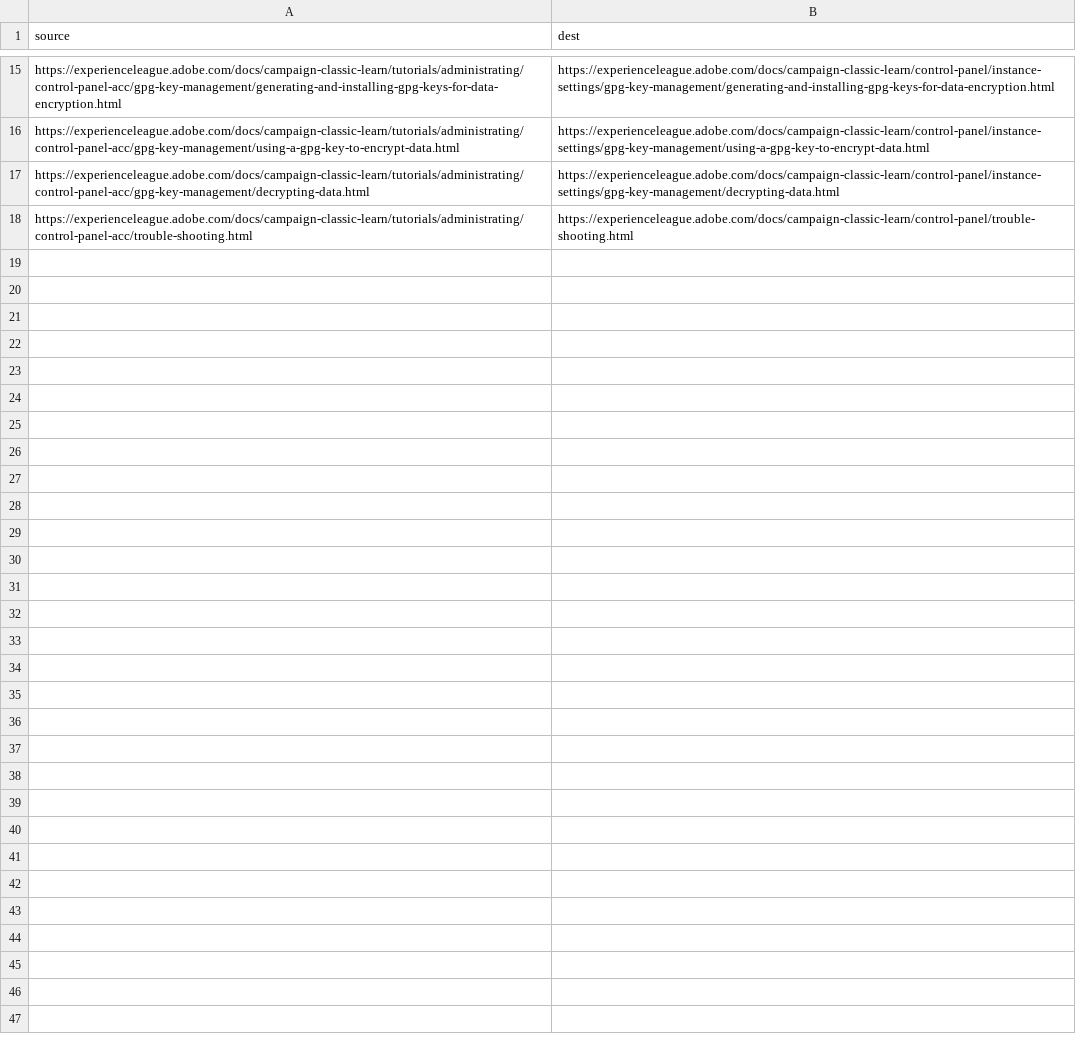
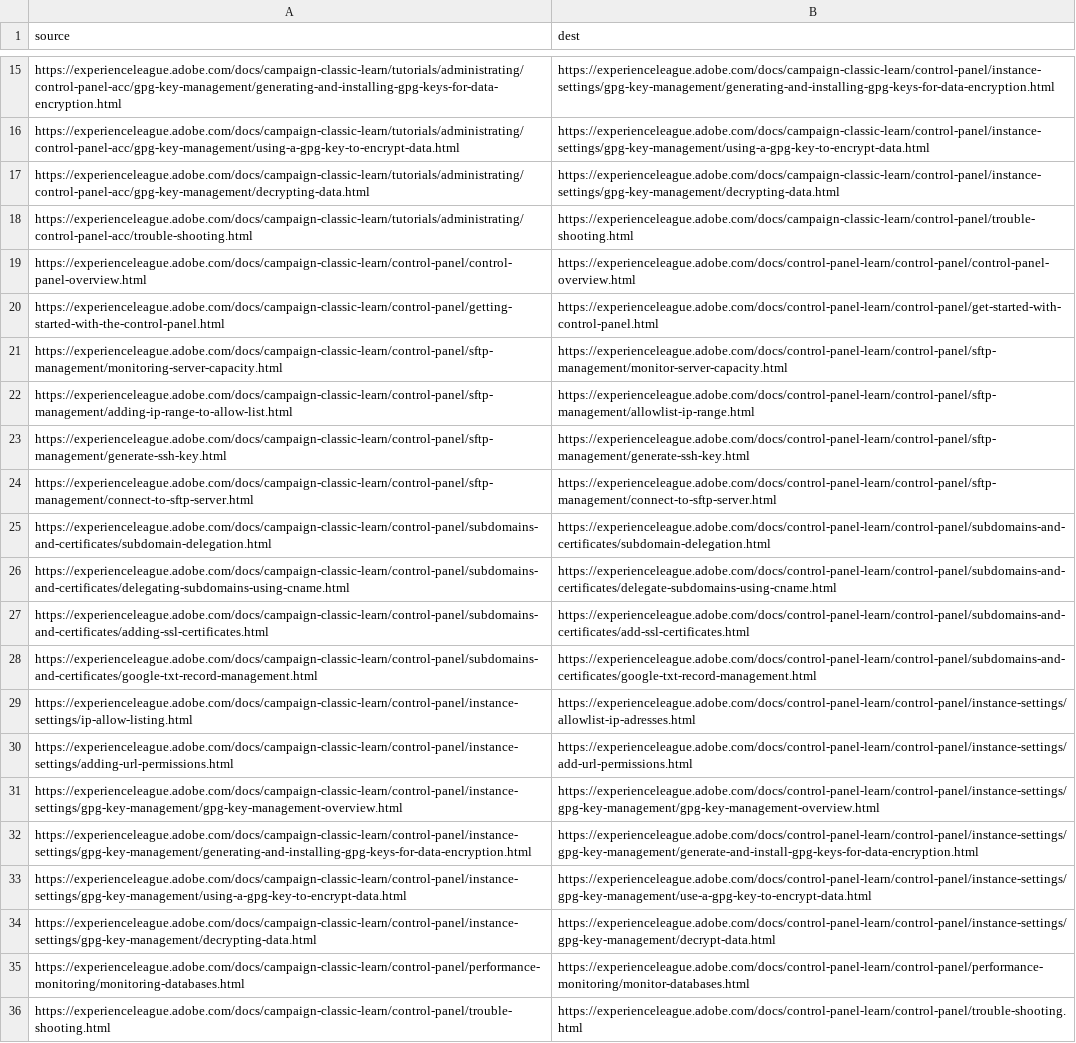
Before and after one commit to AdobeDocs/campaign-classic-learn.en, a CSV file: redirects.csv, drawn as a sheet; only a part is shown, gaps mark what is left out; the diff names each change by its address in the sheet, - before the commit and + after, or states it on an @@ line.

Commit message:
Update redirects.csv

```diff
--- a/redirects.csv
+++ b/redirects.csv
+row 19: https://experienceleague.adobe.com/docs/campaign-classic-learn/control-panel/control-panel-overview.html | https://experienceleague.adobe.com/docs/control-panel-learn/control-panel/control-panel-overview.html
+row 20: https://experienceleague.adobe.com/docs/campaign-classic-learn/control-panel/getting-started-with-the-control-panel.html | https://experienceleague.adobe.com/docs/control-panel-learn/control-panel/get-started-with-control-panel.html
+row 21: https://experienceleague.adobe.com/docs/campaign-classic-learn/control-panel/sftp-management/monitoring-server-capacity.html | https://experienceleague.adobe.com/docs/control-panel-learn/control-panel/sftp-management/monitor-server-capacity.html
+row 22: https://experienceleague.adobe.com/docs/campaign-classic-learn/control-panel/sftp-management/adding-ip-range-to-allow-list.html | https://experienceleague.adobe.com/docs/control-panel-learn/control-panel/sftp-management/allowlist-ip-range.html
+row 23: https://experienceleague.adobe.com/docs/campaign-classic-learn/control-panel/sftp-management/generate-ssh-key.html | https://experienceleague.adobe.com/docs/control-panel-learn/control-panel/sftp-management/generate-ssh-key.html
+row 24: https://experienceleague.adobe.com/docs/campaign-classic-learn/control-panel/sftp-management/connect-to-sftp-server.html | https://experienceleague.adobe.com/docs/control-panel-learn/control-panel/sftp-management/connect-to-sftp-server.html
+row 25: https://experienceleague.adobe.com/docs/campaign-classic-learn/control-panel/subdomains-and-certificates/subdomain-delegation.html | https://experienceleague.adobe.com/docs/control-panel-learn/control-panel/subdomains-and-certificates/subdomain-delegation.html
+row 26: https://experienceleague.adobe.com/docs/campaign-classic-learn/control-panel/subdomains-and-certificates/delegating-subdomains-using-cname.html | https://experienceleague.adobe.com/docs/control-panel-learn/control-panel/subdomains-and-certificates/delegate-subdomains-using-cname.html
+row 27: https://experienceleague.adobe.com/docs/campaign-classic-learn/control-panel/subdomains-and-certificates/adding-ssl-certificates.html | https://experienceleague.adobe.com/docs/control-panel-learn/control-panel/subdomains-and-certificates/add-ssl-certificates.html
+row 28: https://experienceleague.adobe.com/docs/campaign-classic-learn/control-panel/subdomains-and-certificates/google-txt-record-management.html | https://experienceleague.adobe.com/docs/control-panel-learn/control-panel/subdomains-and-certificates/google-txt-record-management.html
+row 29: https://experienceleague.adobe.com/docs/campaign-classic-learn/control-panel/instance-settings/ip-allow-listing.html | https://experienceleague.adobe.com/docs/control-panel-learn/control-panel/instance-settings/allowlist-ip-adresses.html
+row 30: https://experienceleague.adobe.com/docs/campaign-classic-learn/control-panel/instance-settings/adding-url-permissions.html | https://experienceleague.adobe.com/docs/control-panel-learn/control-panel/instance-settings/add-url-permissions.html
+row 31: https://experienceleague.adobe.com/docs/campaign-classic-learn/control-panel/instance-settings/gpg-key-management/gpg-key-management-overview.html | https://experienceleague.adobe.com/docs/control-panel-learn/control-panel/instance-settings/gpg-key-management/gpg-key-management-overview.html
+row 32: https://experienceleague.adobe.com/docs/campaign-classic-learn/control-panel/instance-settings/gpg-key-management/generating-and-installing-gpg-keys-for-data-encryption.html | https://experienceleague.adobe.com/docs/control-panel-learn/control-panel/instance-settings/gpg-key-management/generate-and-install-gpg-keys-for-data-encryption.html
+row 33: https://experienceleague.adobe.com/docs/campaign-classic-learn/control-panel/instance-settings/gpg-key-management/using-a-gpg-key-to-encrypt-data.html | https://experienceleague.adobe.com/docs/control-panel-learn/control-panel/instance-settings/gpg-key-management/use-a-gpg-key-to-encrypt-data.html
+row 34: https://experienceleague.adobe.com/docs/campaign-classic-learn/control-panel/instance-settings/gpg-key-management/decrypting-data.html | https://experienceleague.adobe.com/docs/control-panel-learn/control-panel/instance-settings/gpg-key-management/decrypt-data.html
+row 35: https://experienceleague.adobe.com/docs/campaign-classic-learn/control-panel/performance-monitoring/monitoring-databases.html | https://experienceleague.adobe.com/docs/control-panel-learn/control-panel/performance-monitoring/monitor-databases.html
+row 36: https://experienceleague.adobe.com/docs/campaign-classic-learn/control-panel/trouble-shooting.html | https://experienceleague.adobe.com/docs/control-panel-learn/control-panel/trouble-shooting.html
```
